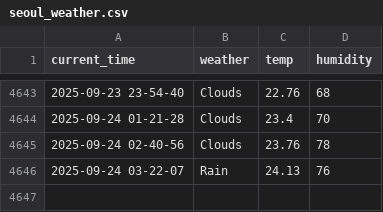
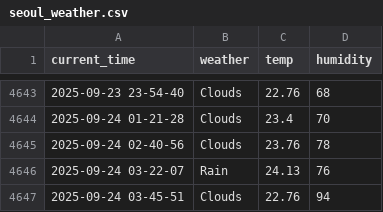
Before and after one commit to yakgwa/seoul_weather_5_m, a CSV file: seoul_weather.csv, drawn as a sheet; only a part is shown, gaps mark what is left out.

```diff
--- a/seoul_weather.csv
+++ b/seoul_weather.csv
@@ -4646 +4646,2 @@ current_time,weather,temp,humidity
 2025-09-24 03-22-07,Rain,24.13,76
+2025-09-24 03-45-51,Clouds,22.76,94
```
